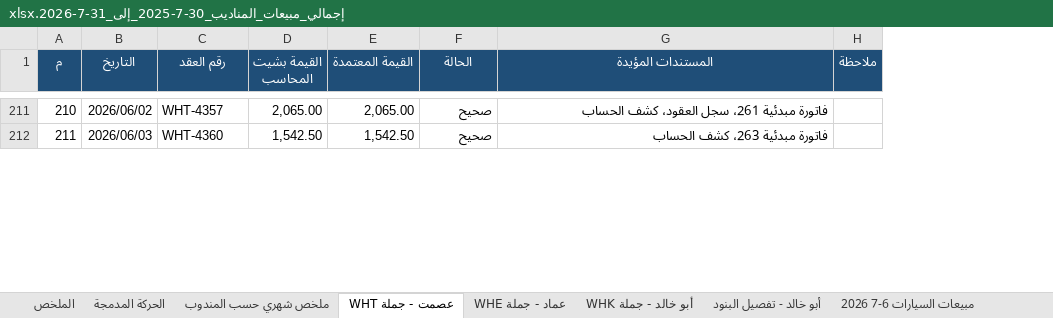
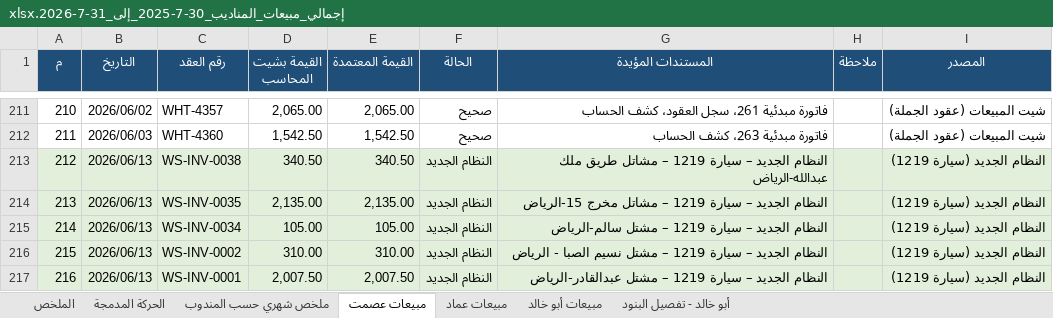
Before and after one commit to ahmedabdelsabour6/NSC, an Excel workbook: إجمالي_مبيعات_المناديب_30-7-2025_إلى_31-7-2026.xlsx, sheet مبيعات عصمت, drawn as a sheet; only a part is shown, gaps mark what is left out; values as stored, in another font and other column widths than the file's, no borders; the diff covers the shown part only; the diff names each change by its address in the sheet, - before the commit and + after, or states it on an @@ line.

```diff
--- a/إجمالي_مبيعات_المناديب_30-7-2025_إلى_31-7-2026.xlsx (sheet مبيعات عصمت)
+++ b/إجمالي_مبيعات_المناديب_30-7-2025_إلى_31-7-2026.xlsx (sheet مبيعات عصمت)
-sheet tab: عصمت - جملة WHT
+sheet tab: مبيعات عصمت
-sheet tab: عماد - جملة WHE
+sheet tab: مبيعات عماد
-sheet tab: أبو خالد - جملة WHK
+sheet tab: مبيعات أبو خالد
-sheet tab: مبيعات السيارات 6-7 2026
+column I (المصدر), rows 211-212: شيت المبيعات (عقود الجملة) | شيت المبيعات (عقود الجملة)
+row 213: 212 | 2026/06/13 | WS-INV-0038 | 340.50 | 340.50 | النظام الجديد | النظام الجديد – سيارة 1219 – مشاتل طريق ملك عبدالله-الرياض |  | النظام الجديد (سيارة 1219)
+row 214: 213 | 2026/06/13 | WS-INV-0035 | 2,135.00 | 2,135.00 | النظام الجديد | النظام الجديد – سيارة 1219 – مشاتل مخرج 15-الرياض |  | النظام الجديد (سيارة 1219)
+row 215: 214 | 2026/06/13 | WS-INV-0034 | 105.00 | 105.00 | النظام الجديد | النظام الجديد – سيارة 1219 – مشتل سالم-الرياض |  | النظام الجديد (سيارة 1219)
+row 216: 215 | 2026/06/13 | WS-INV-0002 | 310.00 | 310.00 | النظام الجديد | النظام الجديد – سيارة 1219 – مشتل نسيم الصبا - الرياض |  | النظام الجديد (سيارة 1219)
+row 217: 216 | 2026/06/13 | WS-INV-0001 | 2,007.50 | 2,007.50 | النظام الجديد | النظام الجديد – سيارة 1219 – مشتل عبدالقادر-الرياض |  | النظام الجديد (سيارة 1219)
```
Also changed, not shown: 38 added rows and 2 edited cells elsewhere in this sheet, sheet مبيعات عماد, sheet الملخص, sheet مبيعات أبو خالد.
